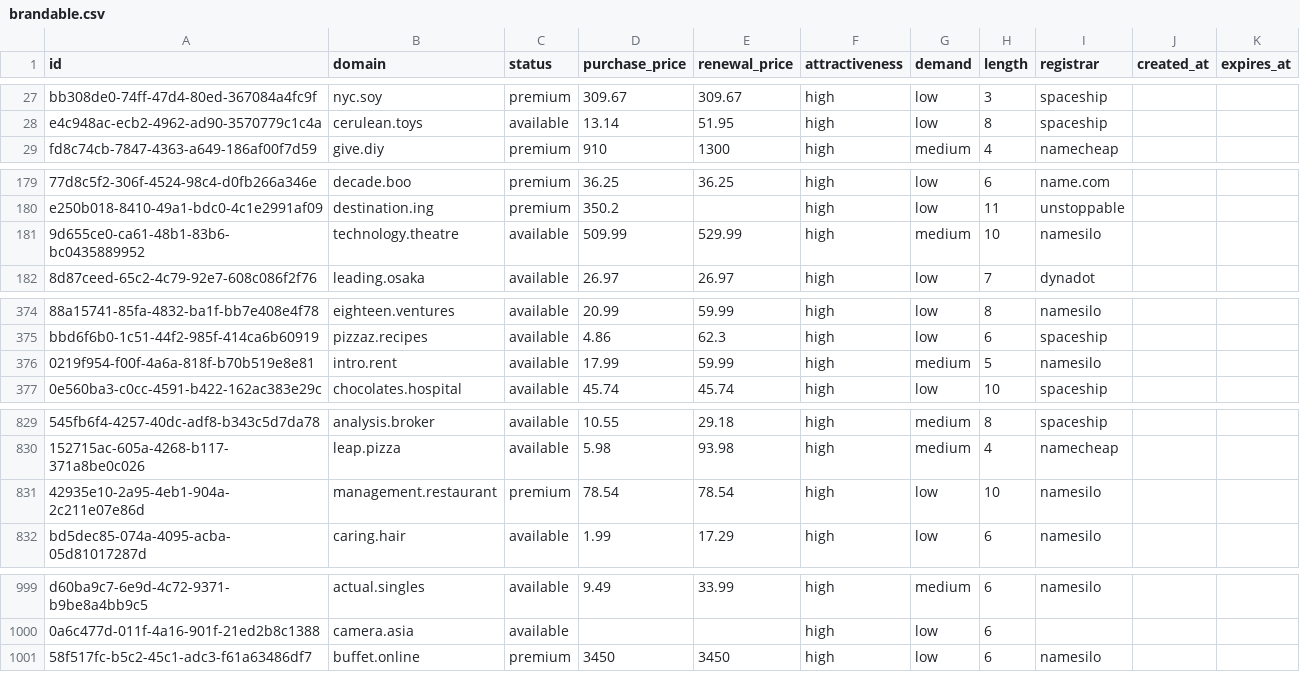
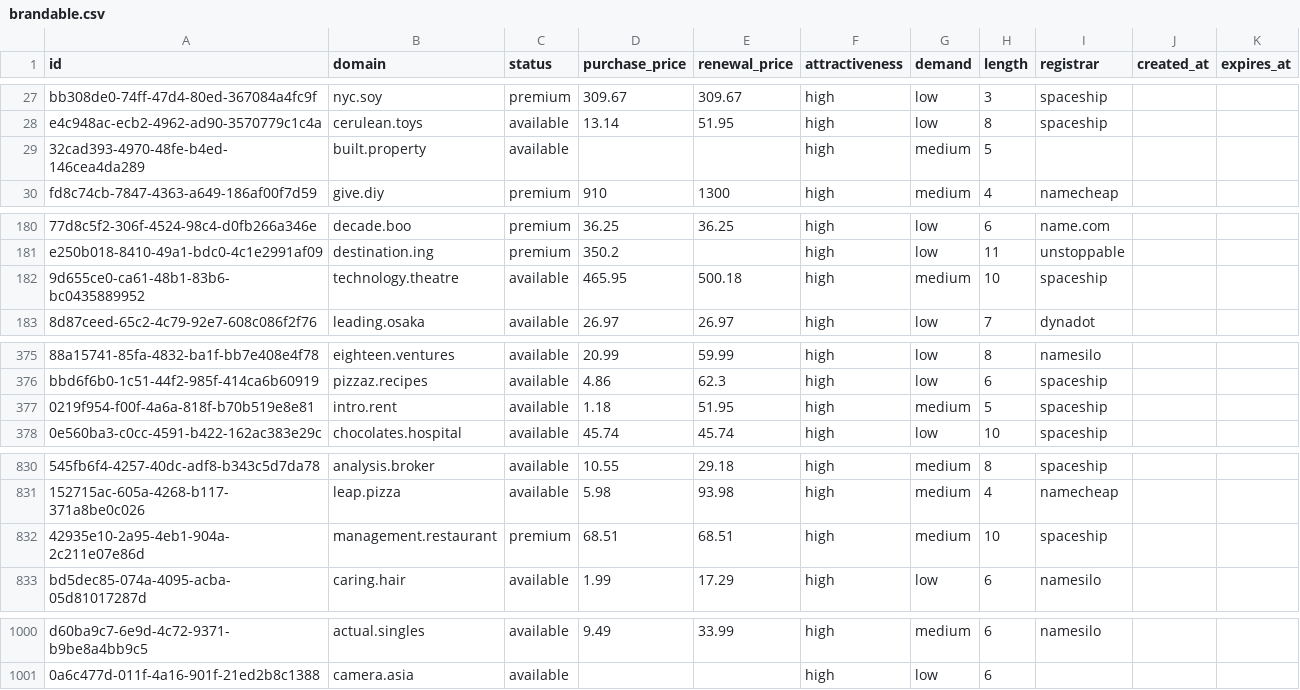
Before and after one commit to UniqueDomains/brandable-oneword-domains, a CSV file: brandable.csv, drawn as a sheet; only a part is shown, gaps mark what is left out; removed rows and columns are numbered as before the commit, all else as after; the diff covers the shown part only; the diff names each change by its address in the sheet, - before the commit and + after, or states it on an @@ line.

Commit message:
Domains update

```diff
--- a/brandable.csv
+++ b/brandable.csv
+row 29: 32cad393-4970-48fe-b4ed-146cea4da289 | built.property | available |  |  | high | medium | 5
-D182 (purchase_price): 509.99
+D182 (purchase_price): 465.95
-E182 (renewal_price): 529.99
+E182 (renewal_price): 500.18
-I182 (registrar): namesilo
+I182 (registrar): spaceship
-D377 (purchase_price): 17.99
+D377 (purchase_price): 1.18
-E377 (renewal_price): 59.99
+E377 (renewal_price): 51.95
-I377 (registrar): namesilo
+I377 (registrar): spaceship
-D832 (purchase_price): 78.54
+D832 (purchase_price): 68.51
-E832 (renewal_price): 78.54
+E832 (renewal_price): 68.51
-G832 (demand): low
+G832 (demand): medium
-I832 (registrar): namesilo
+I832 (registrar): spaceship
-row 1001: 58f517fc-b5c2-45c1-adc3-f61a63486df7 | buffet.online | premium | 3450 | 3450 | high | low | 6 | namesilo
```
Also changed, not shown: 3 edited cells elsewhere in this file, 5 other files.
